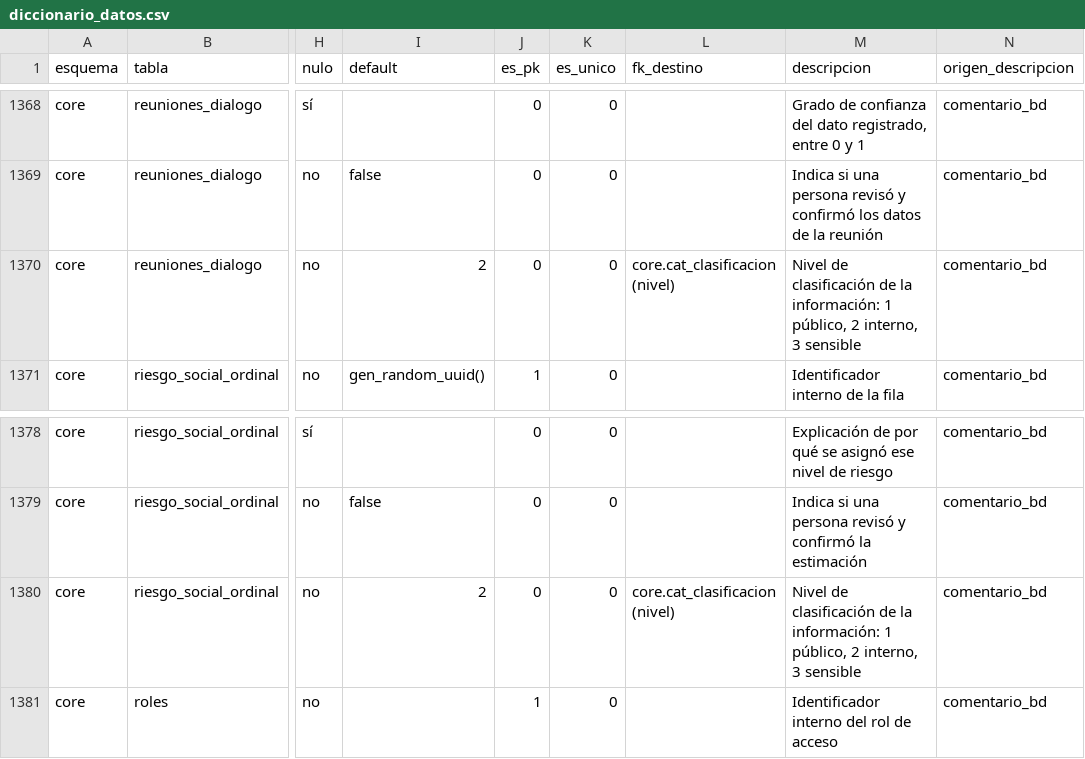
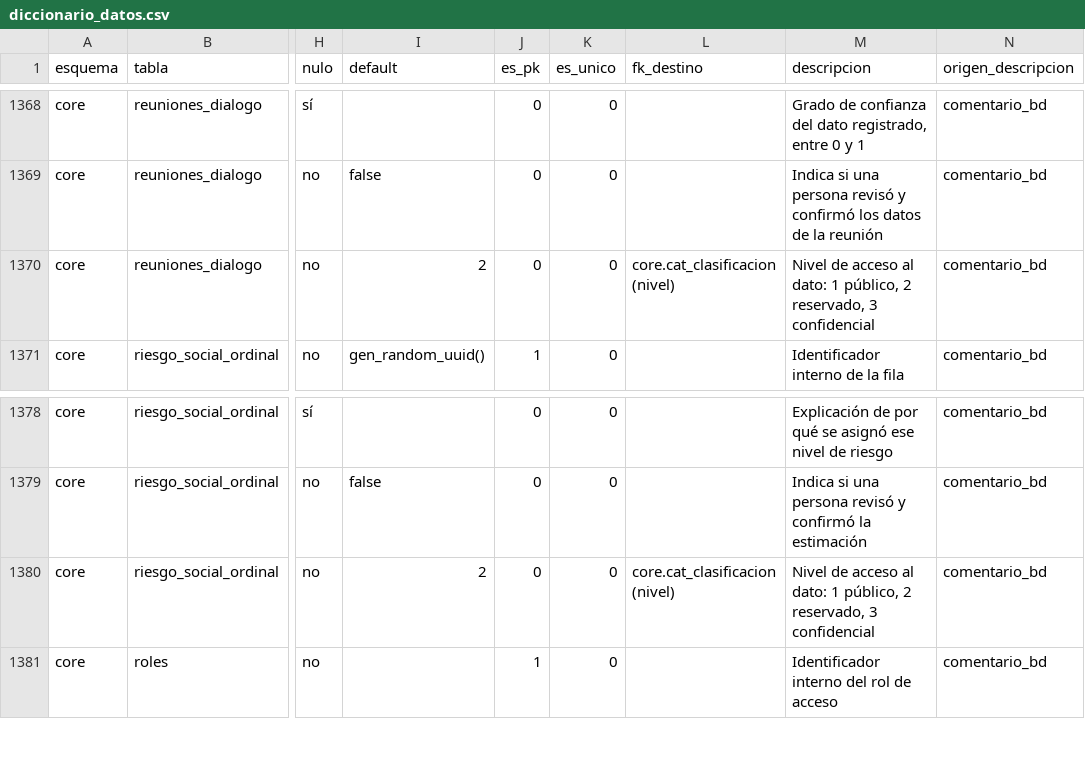
Before and after one commit to diegopaucarv/avisa, a CSV file: docs/diccionario_datos.csv, drawn as a sheet; only a part is shown, gaps mark what is left out; the diff covers the shown part only; the diff names each change by its address in the sheet, - before the commit and + after, or states it on an @@ line.

```diff
--- a/docs/diccionario_datos.csv
+++ b/docs/diccionario_datos.csv
-M1370 (descripcion): Nivel de clasificación de la información: 1 público, 2 interno, 3 sensible
+M1370 (descripcion): Nivel de acceso al dato: 1 público, 2 reservado, 3 confidencial
-M1380 (descripcion): Nivel de clasificación de la información: 1 público, 2 interno, 3 sensible
+M1380 (descripcion): Nivel de acceso al dato: 1 público, 2 reservado, 3 confidencial
```
Also changed, not shown: 31 edited cells elsewhere in this file, 23 other files.
